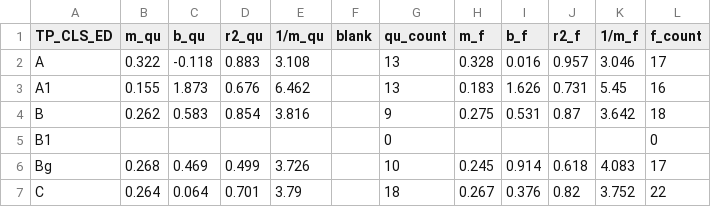
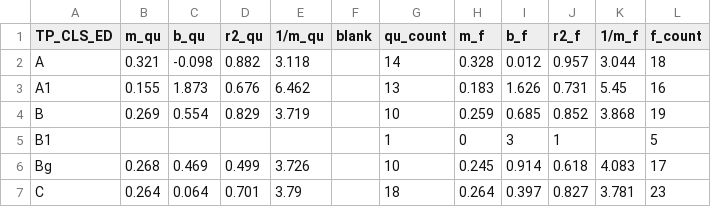
Before and after one commit to marcus-gafka/v25b_buildings, a CSV file: data/LinReg_Models.csv, drawn as a sheet; only a part is shown; the diff covers the shown part only.

```diff
--- a/data/LinReg_Models.csv
+++ b/data/LinReg_Models.csv
@@ -1,7 +1,7 @@
 TP_CLS_ED,m_qu,b_qu,r2_qu,1/m_qu,blank,qu_count,m_f,b_f,r2_f,1/m_f,f_count
-A,0.322,-0.118,0.883,3.108,,13,0.328,0.016,0.957,3.046,17
+A,0.321,-0.098,0.882,3.118,,14,0.328,0.012,0.957,3.044,18
 A1,0.155,1.873,0.676,6.462,,13,0.183,1.626,0.731,5.45,16
-B,0.262,0.583,0.854,3.816,,9,0.275,0.531,0.87,3.642,18
-B1,,,,,,0,,,,,0
+B,0.269,0.554,0.829,3.719,,10,0.259,0.685,0.852,3.868,19
+B1,,,,,,1,0,3,1,,5
 Bg,0.268,0.469,0.499,3.726,,10,0.245,0.914,0.618,4.083,17
-C,0.264,0.064,0.701,3.79,,18,0.267,0.376,0.82,3.752,22
+C,0.264,0.064,0.701,3.79,,18,0.264,0.397,0.827,3.781,23
```
Also changed, not shown: 5 added rows and 73 edited cells elsewhere in this file, data/VPC_Hotels_Extra_Filtered.csv, data/VPC_Hotels_Filtered.csv, 11 other files.
